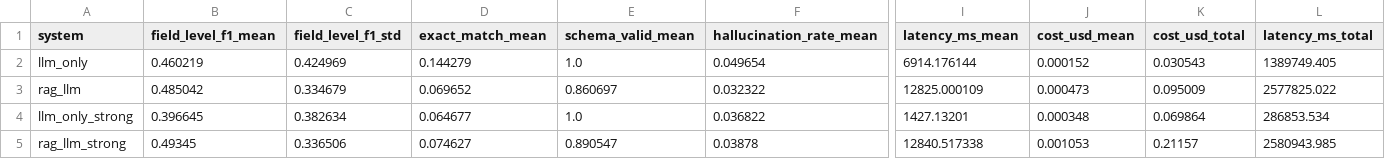
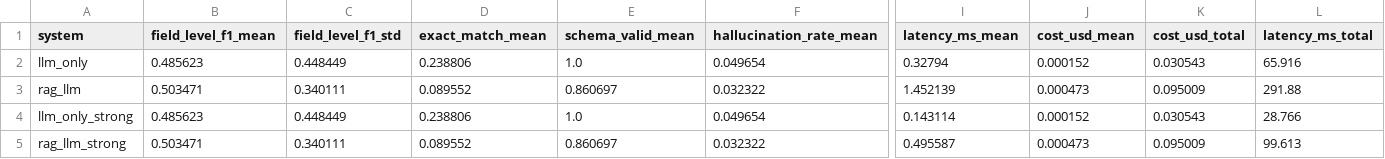
Before and after one commit to purvanshh/DRISE-experiments, a CSV file: experiments/results/summary.csv, drawn as a sheet; only a part is shown, gaps mark what is left out; the diff covers the shown part only; the diff names each change by its address in the sheet, - before the commit and + after, or states it on an @@ line.

Commit message:
feat(experiments): refresh benchmark results on cleaned FUNSD GT
Re-run the full 7-system benchmark against the cleaned FUNSD ground truth.
DRISE masked F1 rises to 0.625 (from 0.617 after the pipeline fixes), exact
match 50/201, schema valid 1.000. Layout and constraint ablations confirm the
pipeline is saturated: they change extraction on 108/201 and 3/201 docs
respectively but leave aggregate F1 unchanged, pointing to the model as the
remaining bottleneck. Drops stale tuning/calibration artifacts.

```diff
--- a/experiments/results/summary.csv
+++ b/experiments/results/summary.csv
-B2 (field_level_f1_mean): 0.460219
+B2 (field_level_f1_mean): 0.485623
-C2 (field_level_f1_std): 0.424969
+C2 (field_level_f1_std): 0.448449
-D2 (exact_match_mean): 0.144279
+D2 (exact_match_mean): 0.238806
-I2 (latency_ms_mean): 6914.176144
+I2 (latency_ms_mean): 0.32794
-L2 (latency_ms_total): 1389749.405
+L2 (latency_ms_total): 65.916
-B3 (field_level_f1_mean): 0.485042
+B3 (field_level_f1_mean): 0.503471
-C3 (field_level_f1_std): 0.334679
+C3 (field_level_f1_std): 0.340111
-D3 (exact_match_mean): 0.069652
+D3 (exact_match_mean): 0.089552
-I3 (latency_ms_mean): 12825.000109
+I3 (latency_ms_mean): 1.452139
-L3 (latency_ms_total): 2577825.022
+L3 (latency_ms_total): 291.88
-B4 (field_level_f1_mean): 0.396645
+B4 (field_level_f1_mean): 0.485623
-C4 (field_level_f1_std): 0.382634
+C4 (field_level_f1_std): 0.448449
-D4 (exact_match_mean): 0.064677
+D4 (exact_match_mean): 0.238806
-F4 (hallucination_rate_mean): 0.036822
+F4 (hallucination_rate_mean): 0.049654
-I4 (latency_ms_mean): 1427.13201
+I4 (latency_ms_mean): 0.143114
-J4 (cost_usd_mean): 0.000348
+J4 (cost_usd_mean): 0.000152
-K4 (cost_usd_total): 0.069864
+K4 (cost_usd_total): 0.030543
-L4 (latency_ms_total): 286853.534
+L4 (latency_ms_total): 28.766
-B5 (field_level_f1_mean): 0.49345
+B5 (field_level_f1_mean): 0.503471
-C5 (field_level_f1_std): 0.336506
+C5 (field_level_f1_std): 0.340111
-D5 (exact_match_mean): 0.074627
+D5 (exact_match_mean): 0.089552
-E5 (schema_valid_mean): 0.890547
+E5 (schema_valid_mean): 0.860697
-F5 (hallucination_rate_mean): 0.03878
+F5 (hallucination_rate_mean): 0.032322
-I5 (latency_ms_mean): 12840.517338
+I5 (latency_ms_mean): 0.495587
-J5 (cost_usd_mean): 0.001053
+J5 (cost_usd_mean): 0.000473
-K5 (cost_usd_total): 0.21157
+K5 (cost_usd_total): 0.095009
-L5 (latency_ms_total): 2580943.985
+L5 (latency_ms_total): 99.613
```
Also changed, not shown: 28 edited cells elsewhere in this file, experiments/results/ablation_summary.csv, 17 other files.
